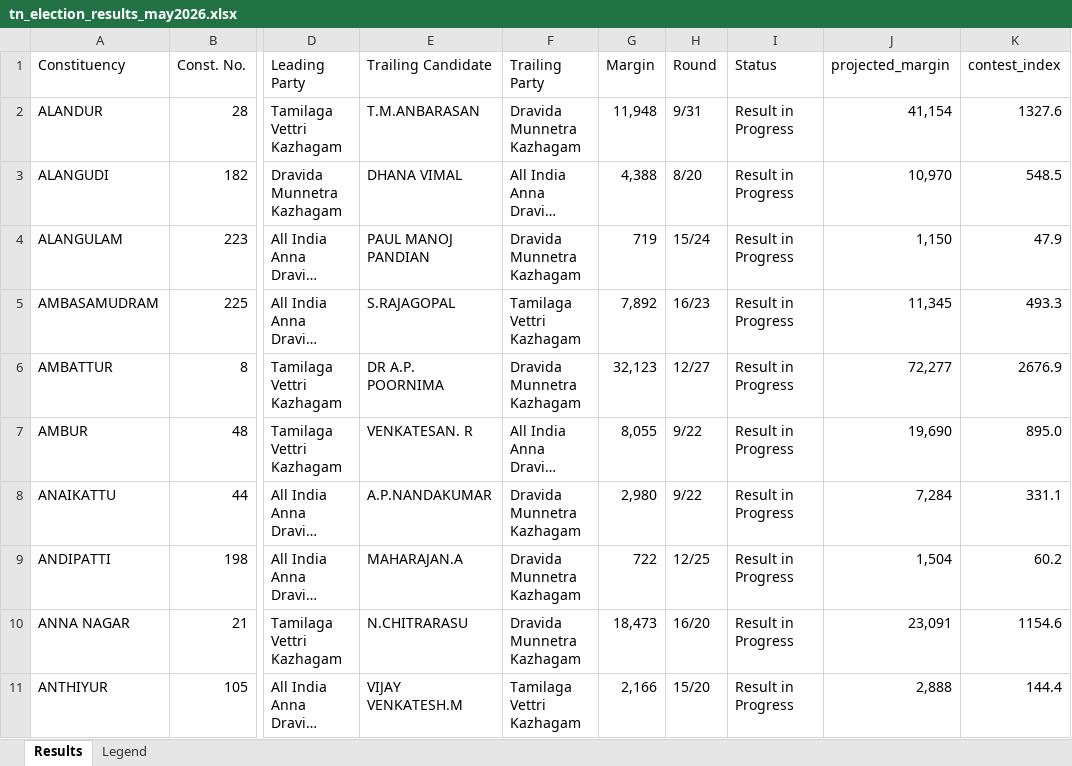
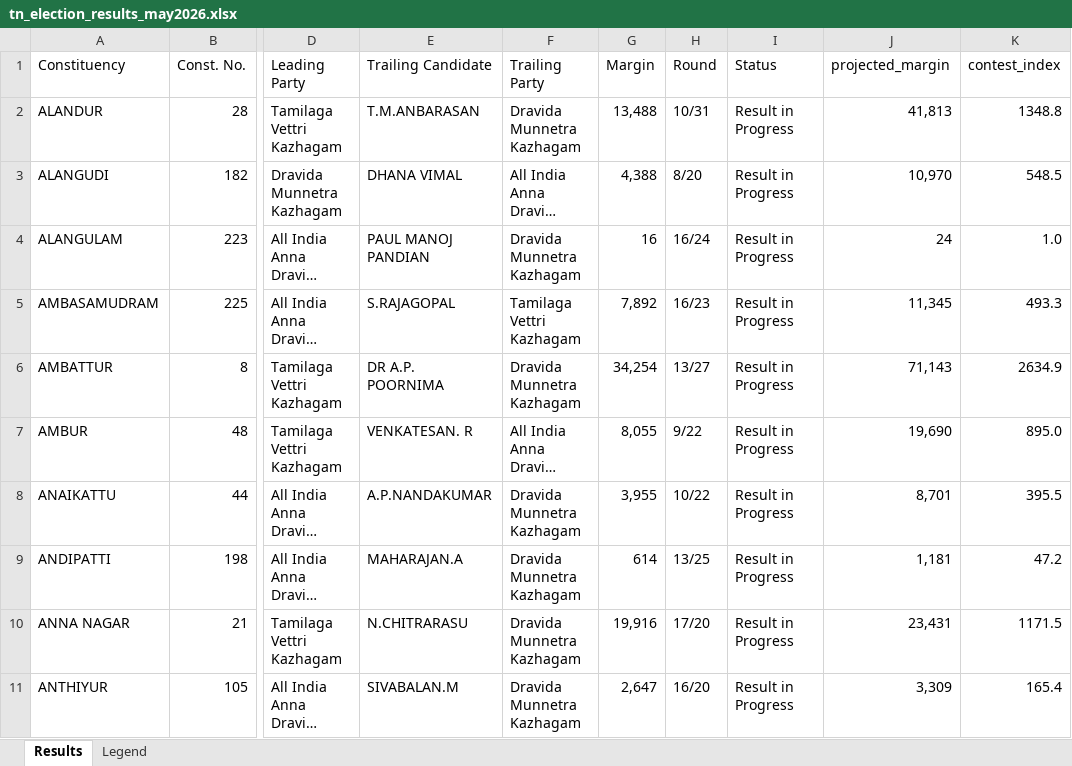
Before and after one commit to gj94/claude-remote, an Excel workbook: tn_election_results_may2026.xlsx, sheet Results, drawn as a sheet; only a part is shown, gaps mark what is left out; long unchanged cells end in …; values as stored, in another font and other column widths than the file's, no cell formats; the diff covers the shown part only; the diff names each change by its address in the sheet, - before the commit and + after, or states it on an @@ line.

```diff
--- a/tn_election_results_may2026.xlsx (sheet Results)
+++ b/tn_election_results_may2026.xlsx (sheet Results)
-G2 (Margin): 11,948
+G2 (Margin): 13,488
-H2 (Round): 9/31
+H2 (Round): 10/31
-J2 (projected_margin): 41,154
+J2 (projected_margin): 41,813
-K2 (contest_index): 1327.6
+K2 (contest_index): 1348.8
-G4 (Margin): 719
+G4 (Margin): 16
-H4 (Round): 15/24
+H4 (Round): 16/24
-J4 (projected_margin): 1,150
+J4 (projected_margin): 24
-K4 (contest_index): 47.9
+K4 (contest_index): 1.0
-G6 (Margin): 32,123
+G6 (Margin): 34,254
-H6 (Round): 12/27
+H6 (Round): 13/27
-J6 (projected_margin): 72,277
+J6 (projected_margin): 71,143
-K6 (contest_index): 2676.9
+K6 (contest_index): 2634.9
-G8 (Margin): 2,980
+G8 (Margin): 3,955
-H8 (Round): 9/22
+H8 (Round): 10/22
-J8 (projected_margin): 7,284
+J8 (projected_margin): 8,701
-K8 (contest_index): 331.1
+K8 (contest_index): 395.5
-G9 (Margin): 722
+G9 (Margin): 614
-H9 (Round): 12/25
+H9 (Round): 13/25
-J9 (projected_margin): 1,504
+J9 (projected_margin): 1,181
-K9 (contest_index): 60.2
+K9 (contest_index): 47.2
-G10 (Margin): 18,473
+G10 (Margin): 19,916
-H10 (Round): 16/20
+H10 (Round): 17/20
-J10 (projected_margin): 23,091
+J10 (projected_margin): 23,431
-K10 (contest_index): 1154.6
+K10 (contest_index): 1171.5
-E11 (Trailing Candidate): VIJAY VENKATESH.M
+E11 (Trailing Candidate): SIVABALAN.M
-F11 (Trailing Party): Tamilaga Vettri Kazhagam
+F11 (Trailing Party): Dravida Munnetra Kazhagam
-G11 (Margin): 2,166
+G11 (Margin): 2,647
-H11 (Round): 15/20
+H11 (Round): 16/20
-J11 (projected_margin): 2,888
+J11 (projected_margin): 3,309
-K11 (contest_index): 144.4
+K11 (contest_index): 165.4
```
Also changed, not shown: 532 edited cells elsewhere in this sheet, cell formats, 2 other files.
